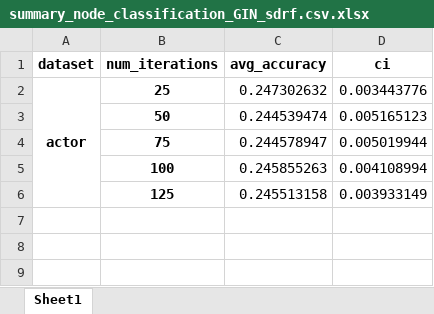
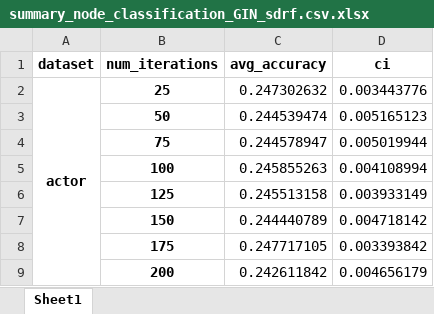
Before and after one commit to hieubkvn123/BORF, an Excel workbook: results/summary_node_classification_GIN_sdrf.csv.xlsx, sheet Sheet1, drawn as a sheet; values as stored, in another font and other column widths than the file's, no borders; the diff names each change by its address in the sheet, - before the commit and + after, or states it on an @@ line.

```diff
--- a/results/summary_node_classification_GIN_sdrf.csv.xlsx (sheet Sheet1)
+++ b/results/summary_node_classification_GIN_sdrf.csv.xlsx (sheet Sheet1)
+row 7:  | 150 | 0.244440789 | 0.004718142
+row 8:  | 175 | 0.247717105 | 0.003393842
+row 9:  | 200 | 0.242611842 | 0.004656179
```
Also changed, not shown: results/summary_node_classification_GCN_None.csv.xlsx, results/summary_node_classification_GCN_borf.csv.xlsx, 5 other files.
